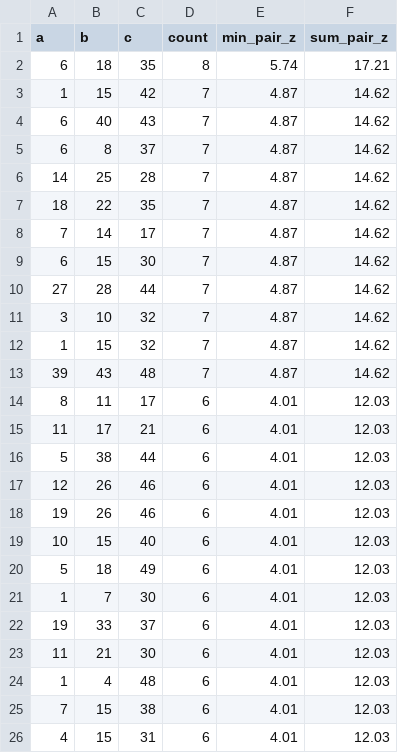
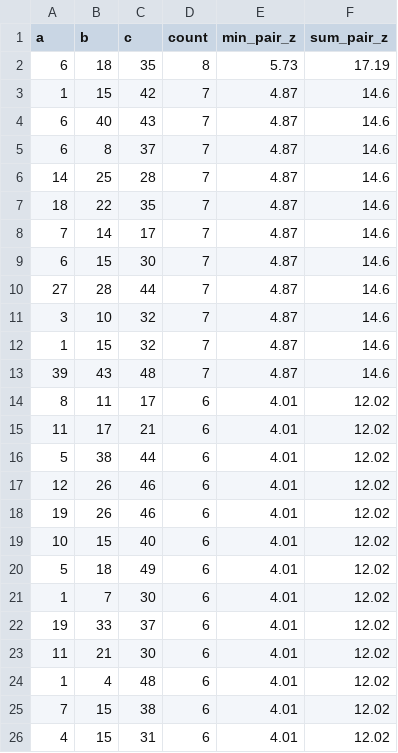
Before and after one commit to 4rankng/toto.sg, a CSV file: public/data/graph-triplets.csv, drawn as a sheet.

```diff
--- a/public/data/graph-triplets.csv
+++ b/public/data/graph-triplets.csv
@@ -1,26 +1,26 @@
 a,b,c,count,min_pair_z,sum_pair_z
-6,18,35,8,5.74,17.21
-1,15,42,7,4.87,14.62
-6,40,43,7,4.87,14.62
-6,8,37,7,4.87,14.62
-14,25,28,7,4.87,14.62
-18,22,35,7,4.87,14.62
-7,14,17,7,4.87,14.62
-6,15,30,7,4.87,14.62
-27,28,44,7,4.87,14.62
-3,10,32,7,4.87,14.62
-1,15,32,7,4.87,14.62
-39,43,48,7,4.87,14.62
-8,11,17,6,4.01,12.03
-11,17,21,6,4.01,12.03
-5,38,44,6,4.01,12.03
-12,26,46,6,4.01,12.03
-19,26,46,6,4.01,12.03
-10,15,40,6,4.01,12.03
-5,18,49,6,4.01,12.03
-1,7,30,6,4.01,12.03
-19,33,37,6,4.01,12.03
-11,21,30,6,4.01,12.03
-1,4,48,6,4.01,12.03
-7,15,38,6,4.01,12.03
-4,15,31,6,4.01,12.03
+6,18,35,8,5.73,17.19
+1,15,42,7,4.87,14.6
+6,40,43,7,4.87,14.6
+6,8,37,7,4.87,14.6
+14,25,28,7,4.87,14.6
+18,22,35,7,4.87,14.6
+7,14,17,7,4.87,14.6
+6,15,30,7,4.87,14.6
+27,28,44,7,4.87,14.6
+3,10,32,7,4.87,14.6
+1,15,32,7,4.87,14.6
+39,43,48,7,4.87,14.6
+8,11,17,6,4.01,12.02
+11,17,21,6,4.01,12.02
+5,38,44,6,4.01,12.02
+12,26,46,6,4.01,12.02
+19,26,46,6,4.01,12.02
+10,15,40,6,4.01,12.02
+5,18,49,6,4.01,12.02
+1,7,30,6,4.01,12.02
+19,33,37,6,4.01,12.02
+11,21,30,6,4.01,12.02
+1,4,48,6,4.01,12.02
+7,15,38,6,4.01,12.02
+4,15,31,6,4.01,12.02
```
Also changed, not shown: public/data/graph-draws.csv, public/data/graph-edges.csv, 7 other files.
